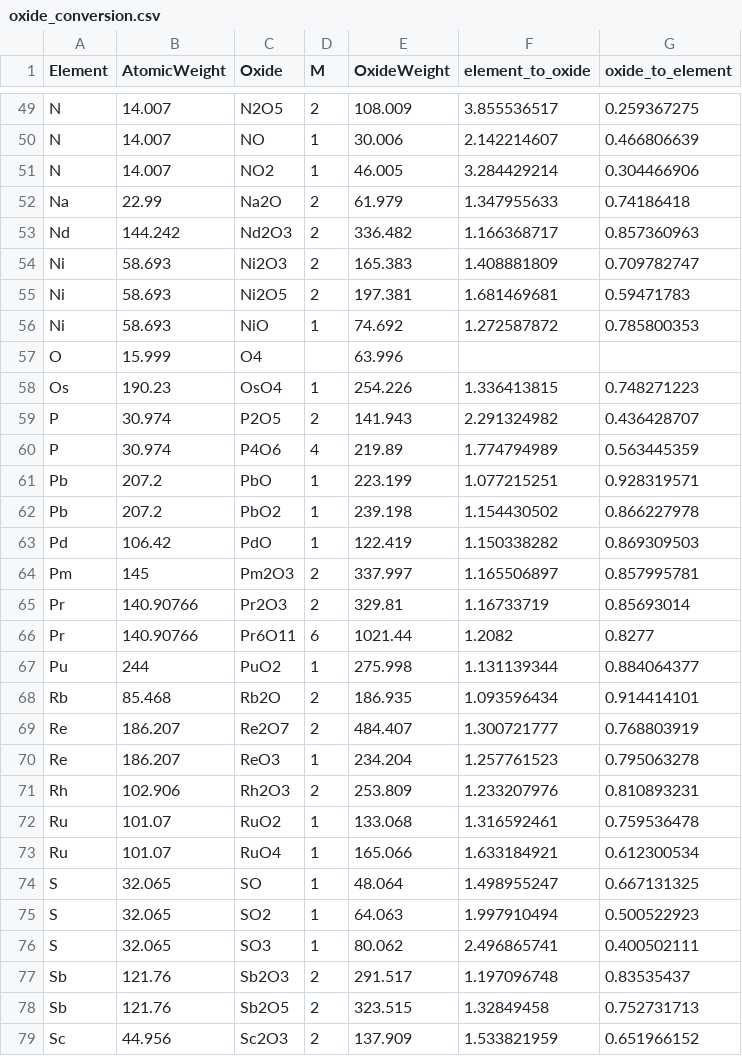
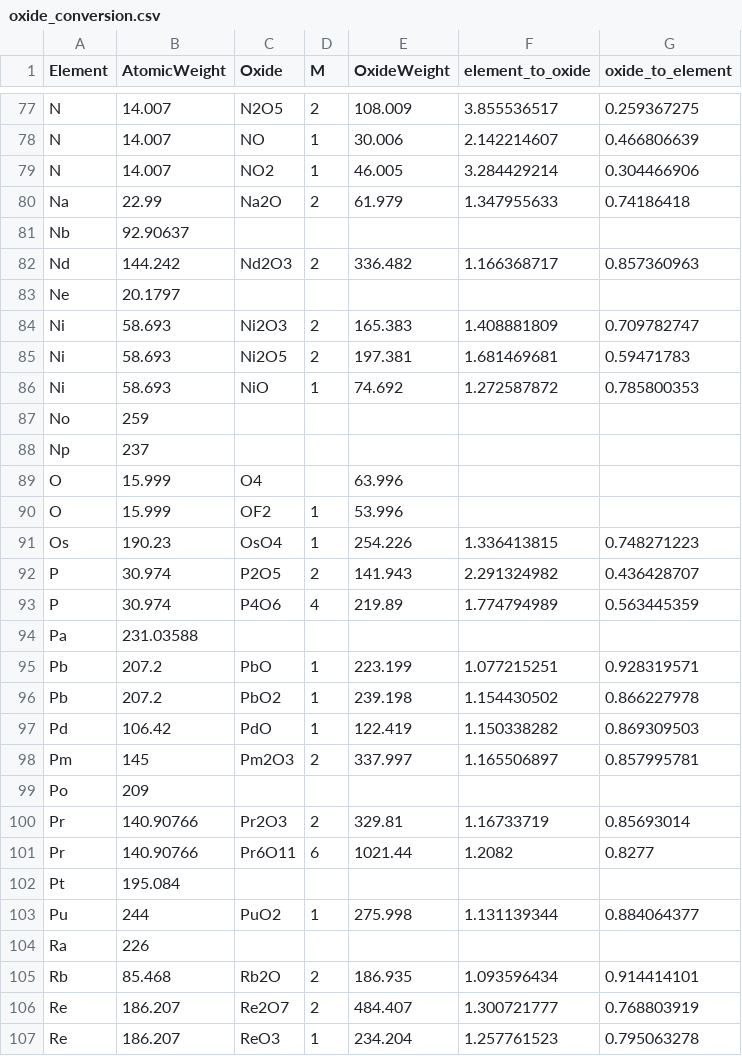
Before and after one commit to archaeothommy/ASTR, a CSV file: data-raw/oxide_conversion.csv, drawn as a sheet; only a part is shown, gaps mark what is left out; the shorter side is filled out with more unchanged rows; the diff covers the shown part only; the diff names each change by its address in the sheet, - before the commit and + after, or states it on an @@ line.

```diff
--- a/data-raw/oxide_conversion.csv
+++ b/data-raw/oxide_conversion.csv
+row 81: Nb | 92.90637
+row 83: Ne | 20.1797
+row 87: No | 259
+row 88: Np | 237
+row 90: O | 15.999 | OF2 | 1 | 53.996
+row 94: Pa | 231.03588
+row 99: Po | 209
+row 102: Pt | 195.084
+row 104: Ra | 226
```
Also changed, not shown: 33 added rows elsewhere in this file.
